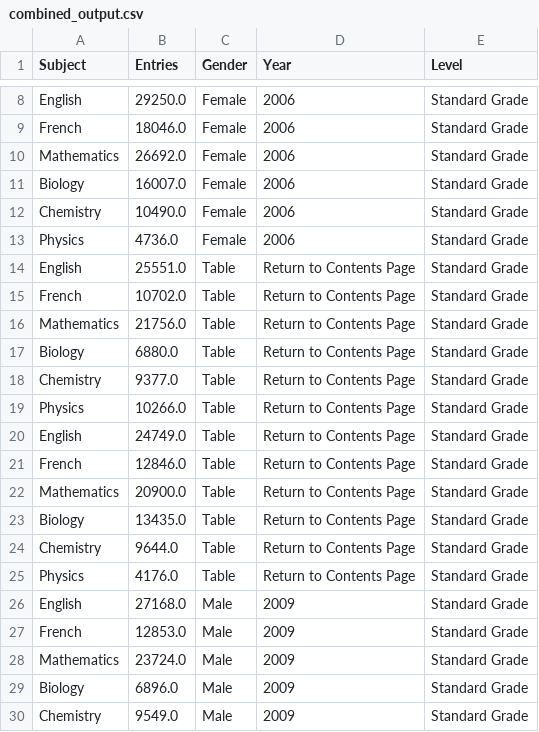
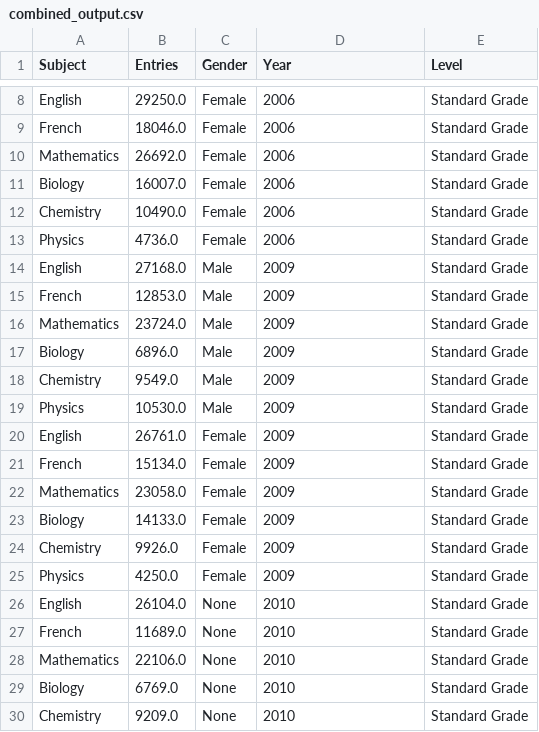
Before and after one commit to staylor11x/dresscode-data-processing, a CSV file: combined_output.csv, drawn as a sheet; only a part is shown, gaps mark what is left out; the shorter side is filled out with more unchanged rows; the diff covers the shown part only.

```diff
--- a/combined_output.csv
+++ b/combined_output.csv
@@ -13,14 +13,2 @@ Chemistry,10490.0,Female,2006,Standard Grade
 Physics,4736.0,Female,2006,Standard Grade
-English,25551.0,Table,Return to Contents Page,Standard Grade
-French,10702.0,Table,Return to Contents Page,Standard Grade
-Mathematics,21756.0,Table,Return to Contents Page,Standard Grade
-Biology,6880.0,Table,Return to Contents Page,Standard Grade
-Chemistry,9377.0,Table,Return to Contents Page,Standard Grade
-Physics,10266.0,Table,Return to Contents Page,Standard Grade
-English,24749.0,Table,Return to Contents Page,Standard Grade
-French,12846.0,Table,Return to Contents Page,Standard Grade
-Mathematics,20900.0,Table,Return to Contents Page,Standard Grade
-Biology,13435.0,Table,Return to Contents Page,Standard Grade
-Chemistry,9644.0,Table,Return to Contents Page,Standard Grade
-Physics,4176.0,Table,Return to Contents Page,Standard Grade
 English,27168.0,Male,2009,Standard Grade
```
Also changed, not shown: 28 removed rows elsewhere in this file, 45 other files.
